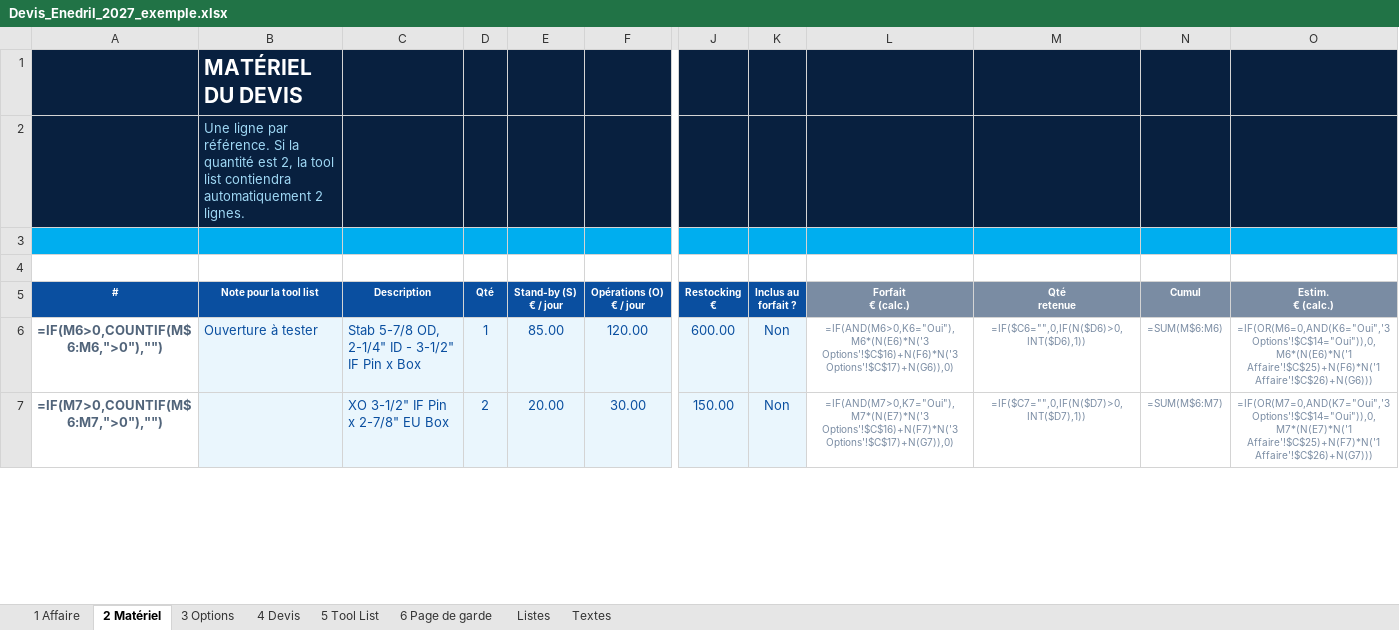
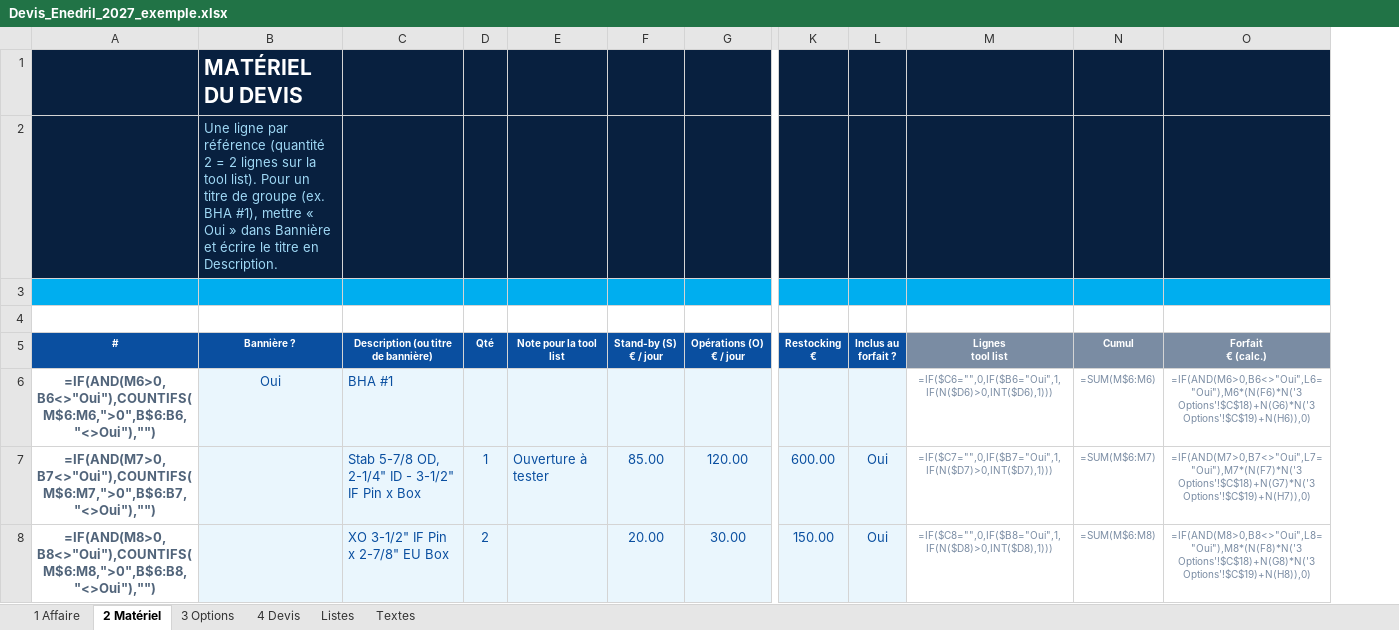
Before and after one commit to paulhdk360/Paul, an Excel workbook: devis_2027/Devis_Enedril_2027_exemple.xlsx, sheet 2 Matériel, drawn as a sheet; only a part is shown, gaps mark what is left out; values as stored, in another font and other column widths than the file's, no borders; formulas without a stored value are shown as written; conditional formats not drawn; removed rows and columns are numbered as before the commit, all else as after; rows hold the shown columns only; ↵ is a line break in a cell; the diff covers the shown part only; the diff names each change by its address in the sheet, - before the commit and + after, or states it on an @@ line.

```diff
--- a/devis_2027/Devis_Enedril_2027_exemple.xlsx (sheet 2 Matériel)
+++ b/devis_2027/Devis_Enedril_2027_exemple.xlsx (sheet 2 Matériel)
-sheet tab: 5 Tool List
-sheet tab: 6 Page de garde
+column E (Note pour la tool list), row 7: Ouverture à tester
-column L (Forfait € (calc.)), rows 6-7: =IF(AND(M6>0,K6="Oui"),M6*(N(E6)*N('3 Options'!$C$16)+N(F6)*N('3 Options'!$C$17)+N(G6)),0) | =IF(AND(M7>0,K7="Oui"),M7*(N(E7)*N('3 Options'!$C$16)+N(F7)*N('3 Options'!$C$17)+N(G7)),0)
-B2 (Bannière ?): …ligne par référence. Si la quantité est 2, la tool list contiendra automatiquement 2 lignes.
+B2 (Bannière ?): …ligne par référence (quantité 2 = 2 lignes sur la tool list). Pour un titre de groupe (ex. BHA #1), mettre « Oui » dans Bannière et écrire le titre en Description.
-B5: Note pour la tool list
+B5: Bannière ?
-C5: Description
+C5: Description (ou titre de bannière)
-M5: Qté ↵ retenue
+M5: Lignes ↵ tool list
-O5: Estim. ↵ € (calc.)
+O5: Forfait ↵ € (calc.)
+row 6: =IF(AND(M6>0,B6<>"Oui"),COUNTIFS(M$6:M6,">0",B$6:B6,"<>Oui"),"") | Oui | BHA #1 |  |  |  |  |  |  | =IF($C6="",0,IF($B6="Oui",1,IF(N($D6)>0,INT($D6),1))) | =SUM(M$6:M6) | =IF(AND(M6>0,B6<>"Oui",L6="Oui"),M6*(N(F6)*N('3 Options'!$C$18)+N(G6)*N('3 Options'!$C$19)+N(H6)),0)
-A7 (#): =IF(M6>0,COUNTIF(M$6:M6,">0"),"")
+A7 (#): =IF(AND(M7>0,B7<>"Oui"),COUNTIFS(M$6:M7,">0",B$6:B7,"<>Oui"),"")
-B7 (Bannière ?): Ouverture à tester
+B7 (Bannière ?): (empty)
-L7:L8 (Inclus au forfait ?): Non
+L7:L8 (Inclus au forfait ?): Oui
-M7 (Lignes tool list): =IF($C6="",0,IF(N($D6)>0,INT($D6),1))
+M7 (Lignes tool list): =IF($C7="",0,IF($B7="Oui",1,IF(N($D7)>0,INT($D7),1)))
-N7 (Cumul): =SUM(M$6:M6)
+N7 (Cumul): =SUM(M$6:M7)
-O7 (Forfait € (calc.)): =IF(OR(M6=0,AND(K6="Oui",'3 Options'!$C$14="Oui")),0,M6*(N(E6)*N('1 Affaire'!$C$25)+N(F6)*N('1 Affaire'!$C$26)+N(G6)))
+O7 (Forfait € (calc.)): =IF(AND(M7>0,B7<>"Oui",L7="Oui"),M7*(N(F7)*N('3 Options'!$C$18)+N(G7)*N('3 Options'!$C$19)+N(H7)),0)
-A8 (#): =IF(M7>0,COUNTIF(M$6:M7,">0"),"")
+A8 (#): =IF(AND(M8>0,B8<>"Oui"),COUNTIFS(M$6:M8,">0",B$6:B8,"<>Oui"),"")
-M8 (Lignes tool list): =IF($C7="",0,IF(N($D7)>0,INT($D7),1))
+M8 (Lignes tool list): =IF($C8="",0,IF($B8="Oui",1,IF(N($D8)>0,INT($D8),1)))
-N8 (Cumul): =SUM(M$6:M7)
+N8 (Cumul): =SUM(M$6:M8)
-O8 (Forfait € (calc.)): =IF(OR(M7=0,AND(K7="Oui",'3 Options'!$C$14="Oui")),0,M7*(N(E7)*N('1 Affaire'!$C$25)+N(F7)*N('1 Affaire'!$C$26)+N(G7)))
+O8 (Forfait € (calc.)): =IF(AND(M8>0,B8<>"Oui",L8="Oui"),M8*(N(F8)*N('3 Options'!$C$18)+N(G8)*N('3 Options'!$C$19)+N(H8)),0)
```
Also changed, not shown: 2 added rows, 2 removed rows and 63 edited cells elsewhere in this sheet, sheet 4 Devis, sheet 1 Affaire, sheet 3 Options, sheet Listes, sheet Textes, hidden cells, charts or pictures, devis_2027/Devis_Enedril_2027.xlsx, 9 other files.
